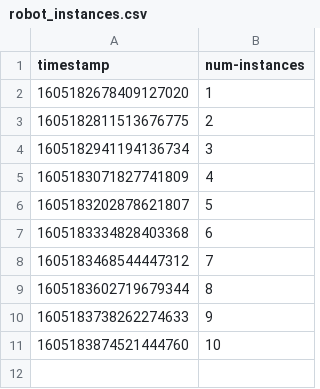
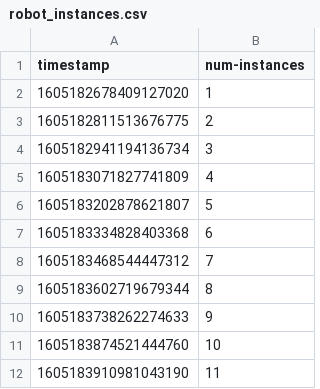
Before and after one commit to milangroshev/digital-twin-scalability, a CSV file: logs/run3-60s-nan/robot_instances.csv, drawn as a sheet.

Commit message:
Fixed 11 instance entry deleted by mistake

```diff
--- a/logs/run3-60s-nan/robot_instances.csv
+++ b/logs/run3-60s-nan/robot_instances.csv
@@ -11 +11,2 @@ timestamp,num-instances
 1605183874521444760,10
+1605183910981043190,11
```
Also changed, not shown: logs/run4-300s-nan/robot_instances.csv, 1 other file.
